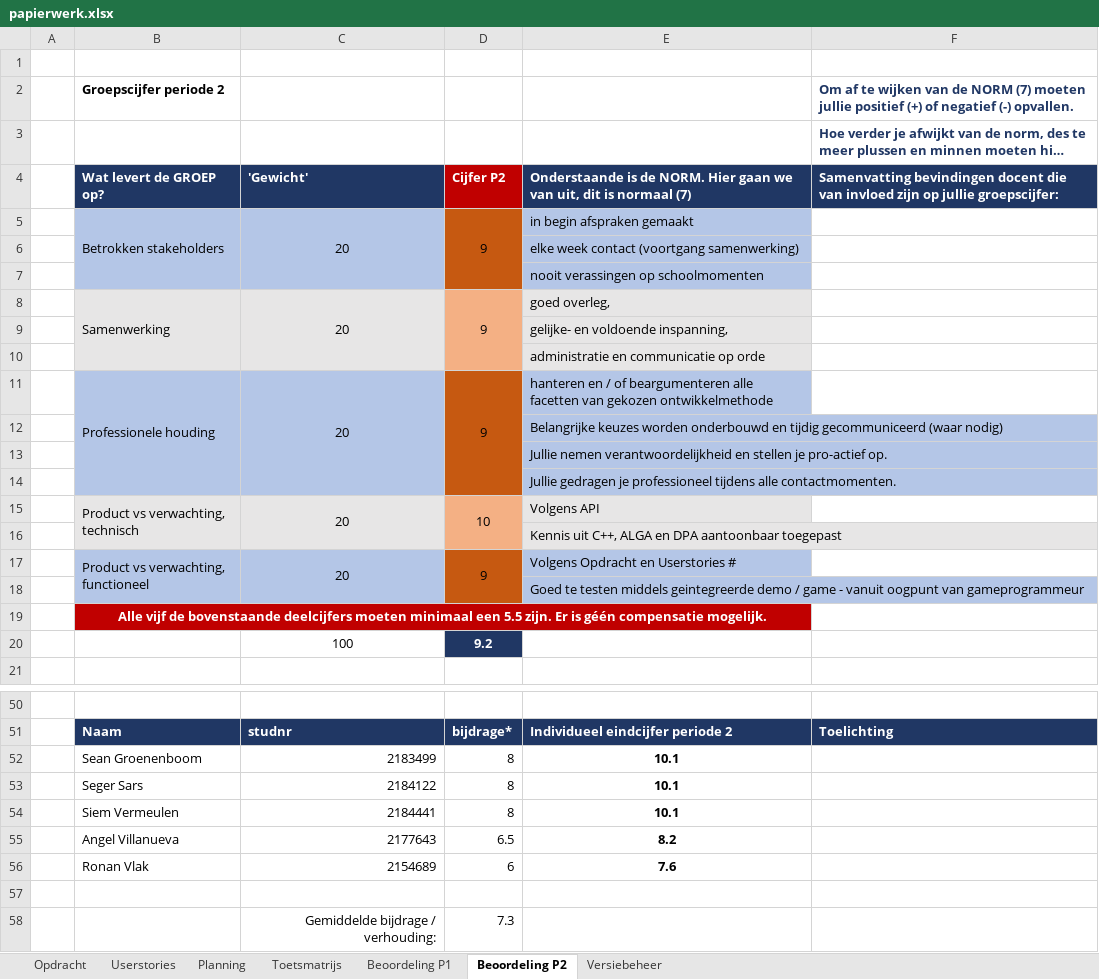
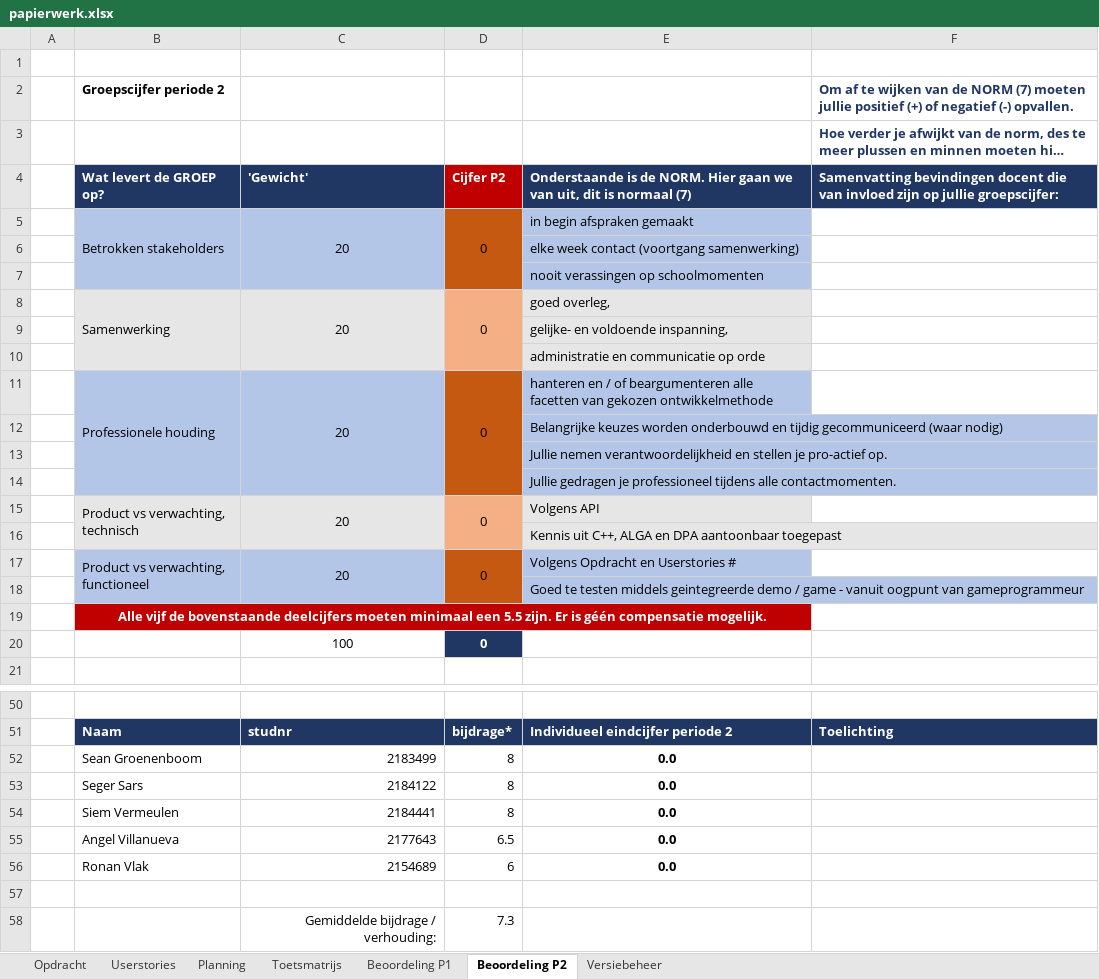
Before and after one commit to Seger01/GameEngine, an Excel workbook: docs/assessment/handin/papierwerk.xlsx, sheet Beoordeling P2, drawn as a sheet; only a part is shown, gaps mark what is left out; long unchanged cells end in …; values as stored, in another font and other column widths than the file's, no borders; the diff names each change by its address in the sheet, - before the commit and + after, or states it on an @@ line.

```diff
--- a/docs/assessment/handin/papierwerk.xlsx (sheet Beoordeling P2)
+++ b/docs/assessment/handin/papierwerk.xlsx (sheet Beoordeling P2)
-D5: 9
+D5: 0
-D8: 9
+D8: 0
-D11: 9
+D11: 0
-D15: 10
+D15: 0
-D17: 9
+D17: 0
-D20: 9.2
+D20: 0
-E52:E54: 10.1
+E52:E54: 0.0
-E55: 8.2
+E55: 0.0
-E56: 7.6
+E56: 0.0
```
Also changed, not shown: 52 other files.
